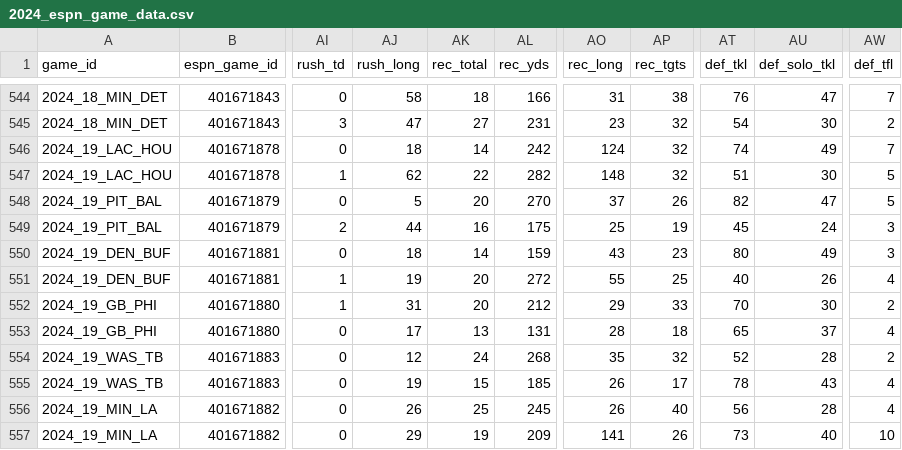
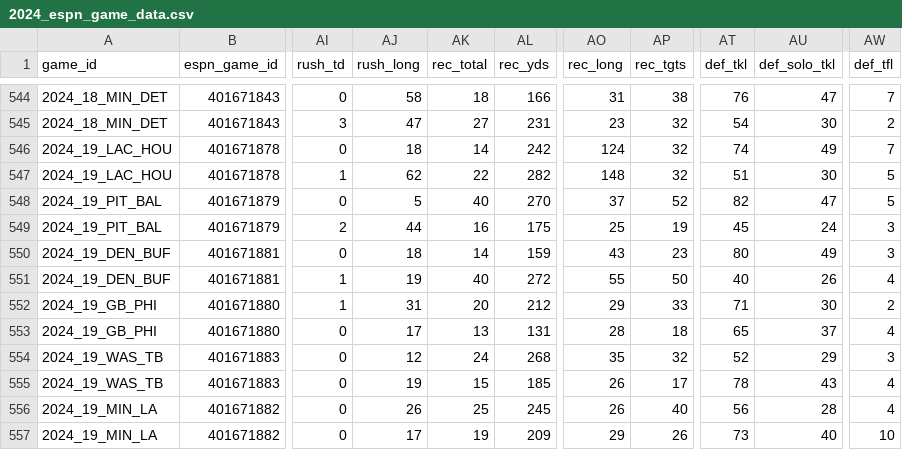
Before and after one commit to Josephhero/ESPN-Game-Data, a CSV file: Data/2024_espn_game_data.csv, drawn as a sheet; only a part is shown, gaps mark what is left out; the diff names each change by its address in the sheet, - before the commit and + after, or states it on an @@ line.

```diff
--- a/Data/2024_espn_game_data.csv
+++ b/Data/2024_espn_game_data.csv
-AK548 (rec_total): 20
+AK548 (rec_total): 40
-AP548 (rec_tgts): 26
+AP548 (rec_tgts): 52
-AK551 (rec_total): 20
+AK551 (rec_total): 40
-AP551 (rec_tgts): 25
+AP551 (rec_tgts): 50
-AT552 (def_tkl): 70
+AT552 (def_tkl): 71
-AU554 (def_solo_tkl): 28
+AU554 (def_solo_tkl): 29
-AW554 (def_tfl): 2
+AW554 (def_tfl): 3
-AJ557 (rush_long): 29
+AJ557 (rush_long): 17
-AO557 (rec_long): 141
+AO557 (rec_long): 29
```
